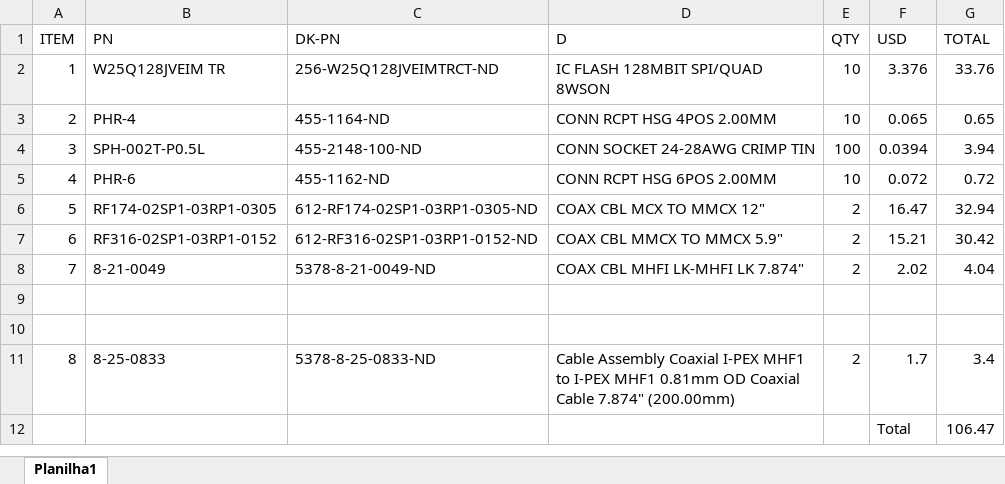
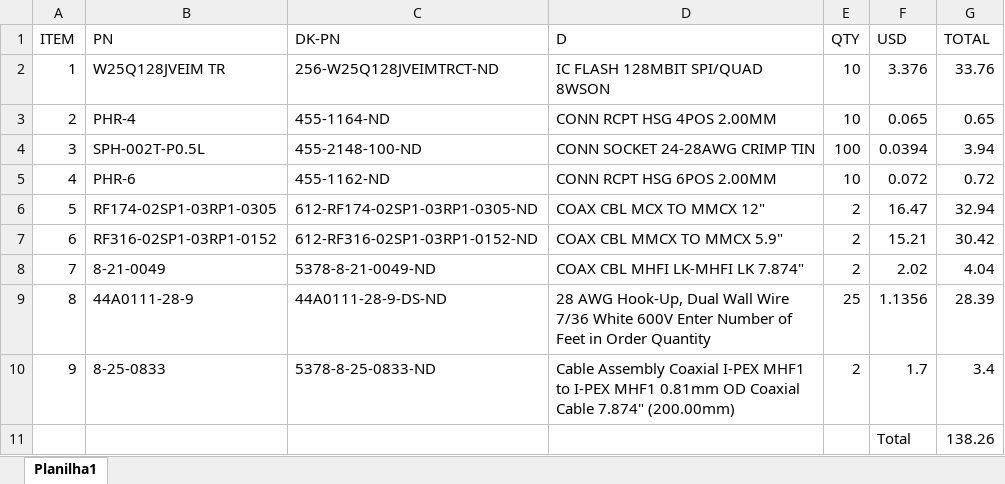
Before and after one commit to juliovitorino100/FPGAging_Lite, an Excel workbook: 00 - DOCUMENTS/compras cablagem.xlsx, sheet Planilha1, drawn as a sheet; values as stored, in another font and other column widths than the file's, no borders; removed rows and columns are numbered as before the commit, all else as after; the diff names each change by its address in the sheet, - before the commit and + after, or states it on an @@ line.

```diff
--- a/00 - DOCUMENTS/compras cablagem.xlsx (sheet Planilha1)
+++ b/00 - DOCUMENTS/compras cablagem.xlsx (sheet Planilha1)
-row 9: (empty)
+row 9: 8 | 44A0111-28-9 | 44A0111-28-9-DS-ND | 28 AWG Hook-Up, Dual Wall Wire 7/36 White 600V Enter Number of Feet in Order Quantity | 25 | 1.1356 | 28.39
-row 10: (empty)
@@ column A (ITEM) renumbered in row 10 @@
-G11 (TOTAL): 106.47
+G11 (TOTAL): 138.26
```
Also changed, not shown: formulas that keep their value, 8 other files.
